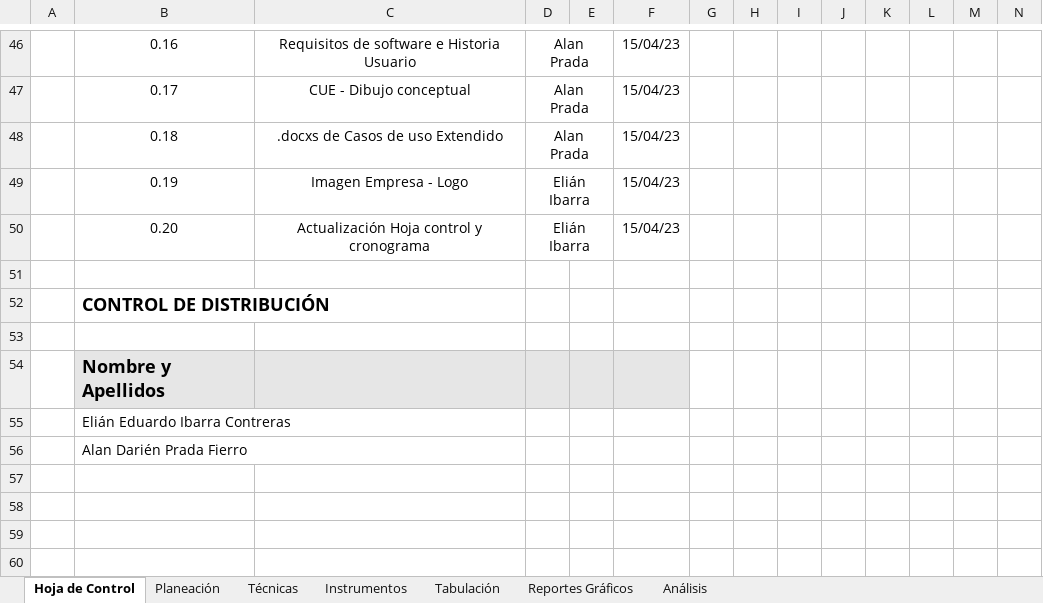
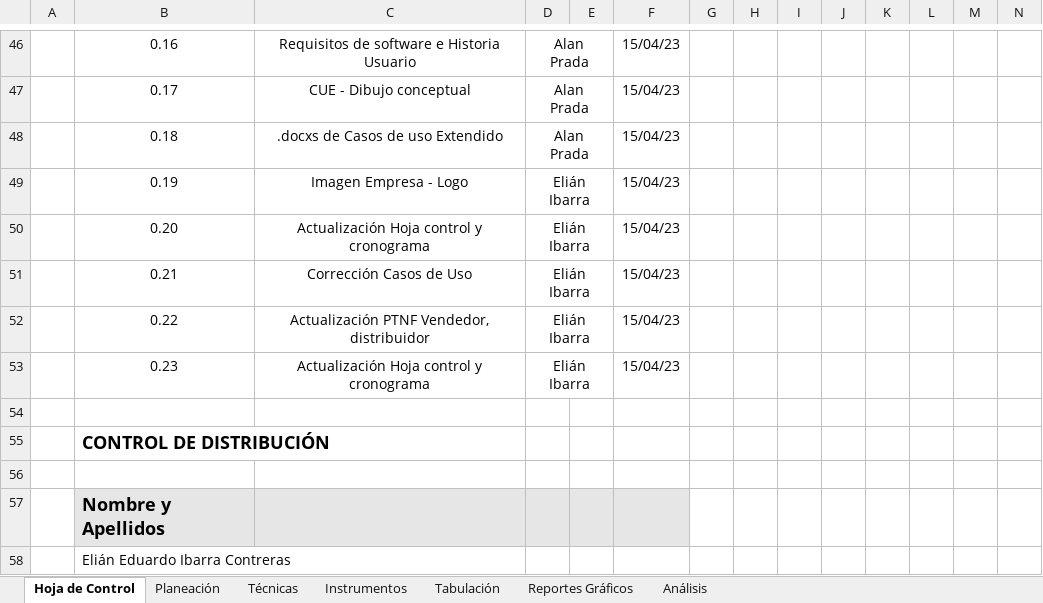
Before and after one commit to FazeElian/TPS_FDS-2671339-AutOsiris-SIW7, an Excel workbook: docs/trim1/levantamiento_informacion/1_recoleccion_informacion.xlsx, sheet Hoja de Control, drawn as a sheet; only a part is shown, gaps mark what is left out; the shorter side is filled out with more unchanged rows; values as stored, in another font and other column widths than the file's, no borders; charts and pictures not drawn; rows hold the shown columns only; the diff names each change by its address in the sheet, - before the commit and + after, or states it on an @@ line.

```diff
--- a/docs/trim1/levantamiento_informacion/1_recoleccion_informacion.xlsx (sheet Hoja de Control)
+++ b/docs/trim1/levantamiento_informacion/1_recoleccion_informacion.xlsx (sheet Hoja de Control)
+row 51:  | 0.21 | Corrección Casos de Uso | Elián Ibarra |  | 15/04/23
+row 52:  | 0.22 | Actualización PTNF Vendedor, distribuidor | Elián Ibarra |  | 15/04/23
+row 53:  | 0.23 | Actualización Hoja control y cronograma | Elián Ibarra |  | 15/04/23
```
Also changed, not shown: charts or pictures, docs/trim1/gestion_proyecto/3_cronograma_actividades.xlsx.
